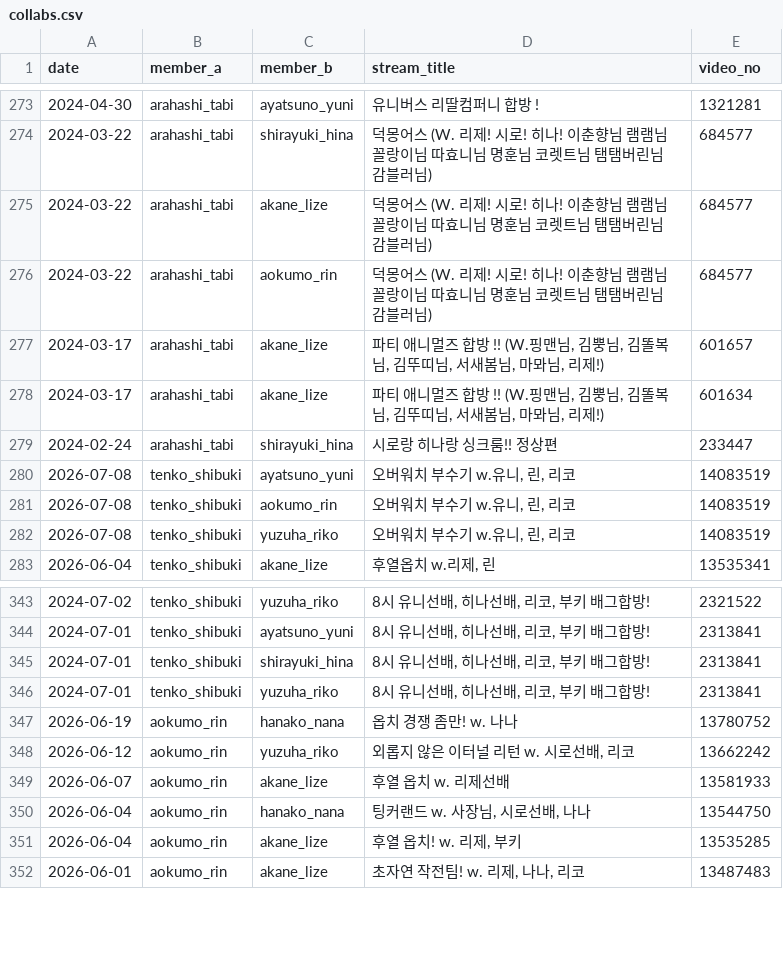
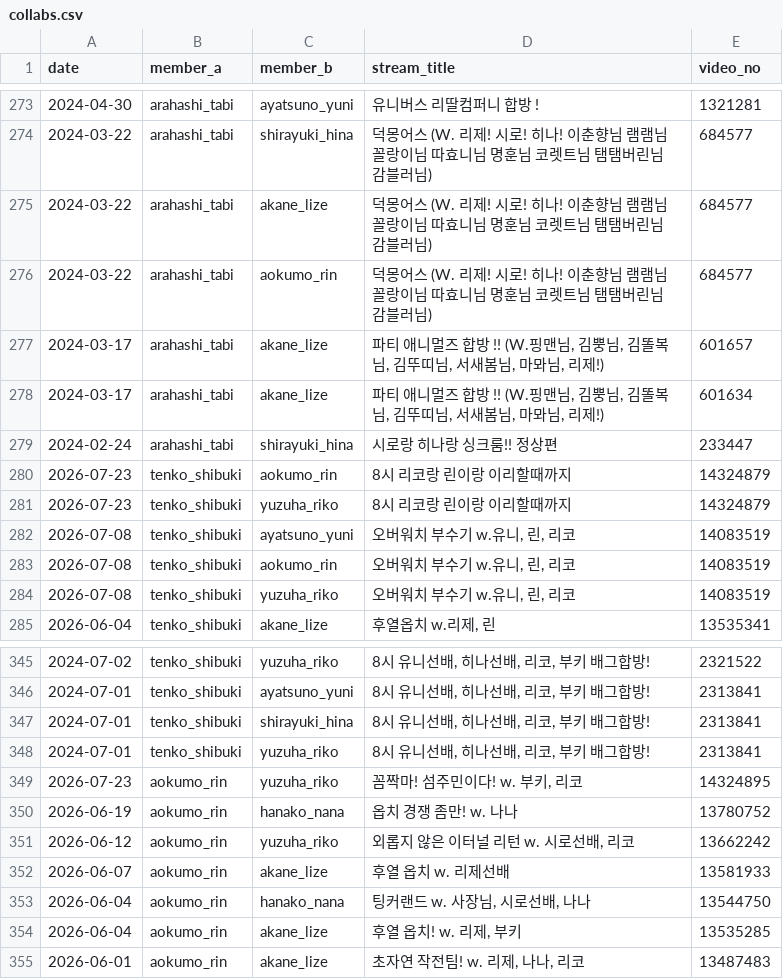
Before and after one commit to coding-jhj/Stelive_data, a CSV file: data/collabs.csv, drawn as a sheet; only a part is shown, gaps mark what is left out.

```diff
--- a/data/collabs.csv
+++ b/data/collabs.csv
@@ -282,2 +282,4 @@
 2024-02-24,arahashi_tabi,shirayuki_hina,시로랑 히나랑 싱크룸!! 정상편,233447
+2026-07-23,tenko_shibuki,aokumo_rin,8시 리코랑 린이랑 이리할때까지,14324879
+2026-07-23,tenko_shibuki,yuzuha_riko,8시 리코랑 린이랑 이리할때까지,14324879
 2026-07-08,tenko_shibuki,ayatsuno_yuni,"오버워치 부수기 w.유니, 린, 리코",14083519
@@ -349,2 +351,3 @@
 2024-07-01,tenko_shibuki,yuzuha_riko,"8시 유니선배, 히나선배, 리코, 부키 배그합방!",2313841
+2026-07-23,aokumo_rin,yuzuha_riko,"꼼짝마! 섬주민이다! w. 부키, 리코",14324895
 2026-06-19,aokumo_rin,hanako_nana,옵치 경쟁 좀만! w. 나나,13780752
```
Also changed, not shown: data/followers.csv, data/streams.csv, 3 other files.
